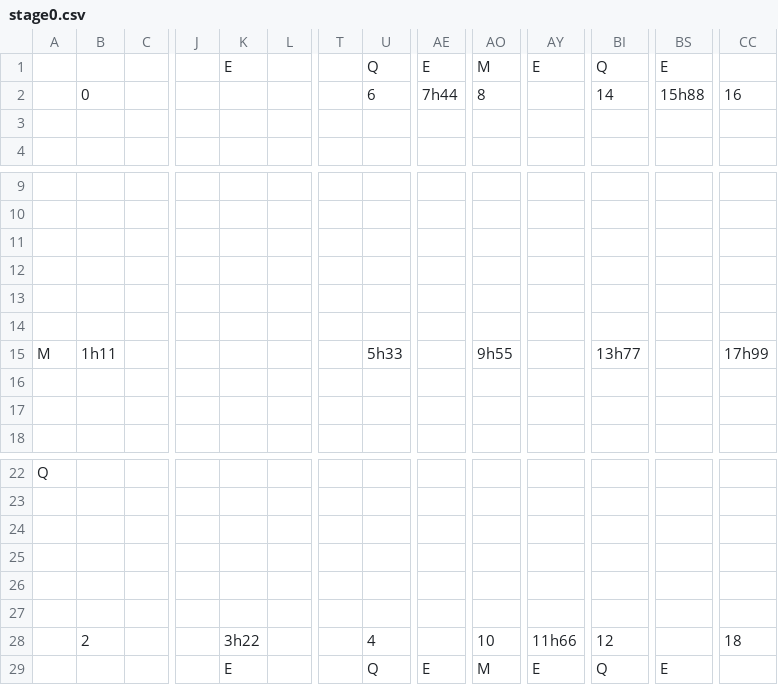
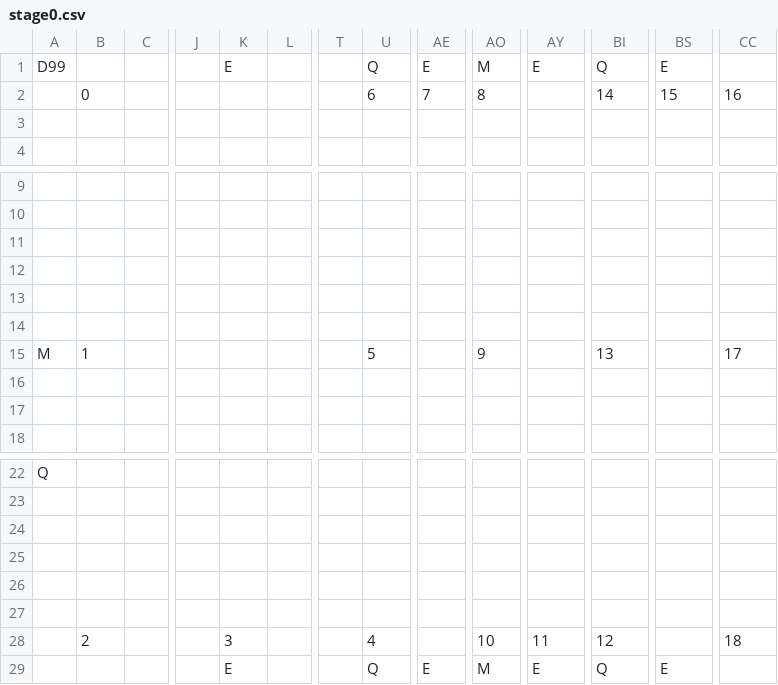
Before and after one commit to fkrstevski/GitHubRepository, a CSV file: TheEdge/android/assets/levels/Zone0/stage0.csv, drawn as a sheet; only a part is shown, gaps mark what is left out; the diff names each change by its address in the sheet, - before the commit and + after, or states it on an @@ line.

Commit message:
Implement disappearing levels
SOME ISSUES
- when a part of the level disappears the numberOfContacts is not
updated correctly if the pall is over the disappearing park

```diff
--- a/TheEdge/android/assets/levels/Zone0/stage0.csv
+++ b/TheEdge/android/assets/levels/Zone0/stage0.csv
-A1: (empty)
+A1: D99
-AE2: 7h44
+AE2: 7
-BS2: 15h88
+BS2: 15
-B15: 1h11
+B15: 1
-U15: 5h33
+U15: 5
-AO15: 9h55
+AO15: 9
-BI15: 13h77
+BI15: 13
-CC15: 17h99
+CC15: 17
-K28: 3h22
+K28: 3
-AY28: 11h66
+AY28: 11
```
Also changed, not shown: 8 other files.
